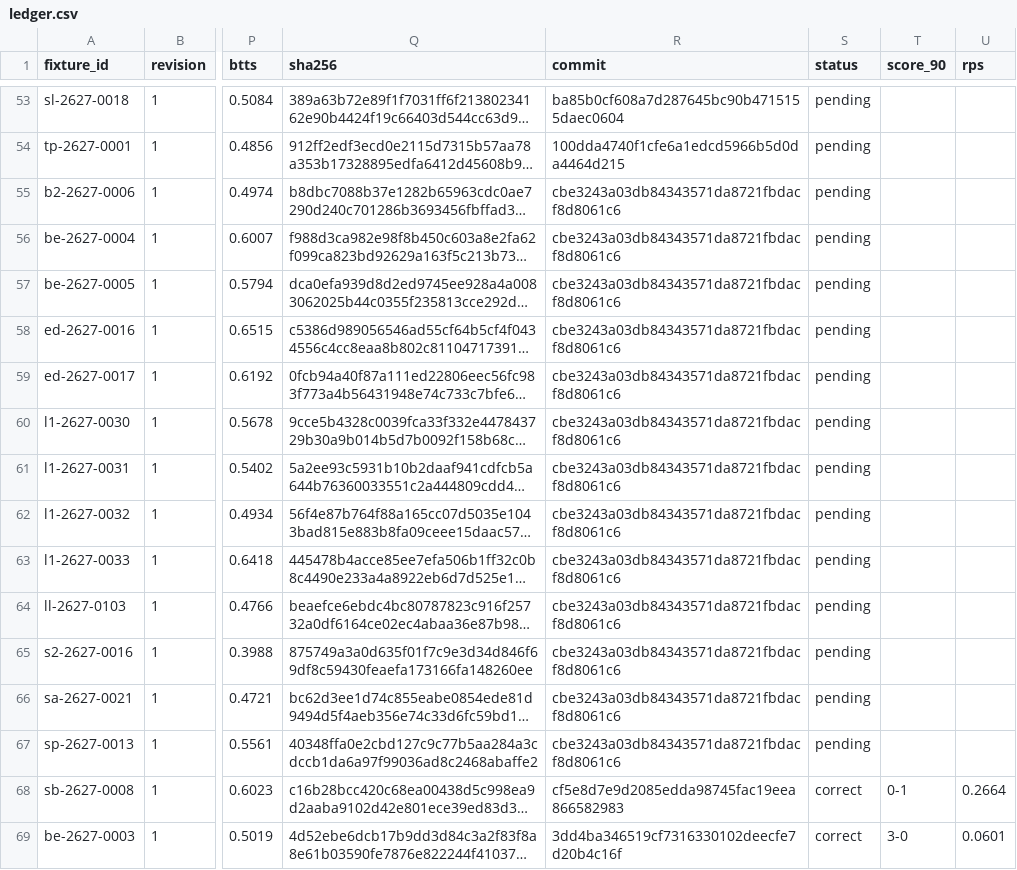
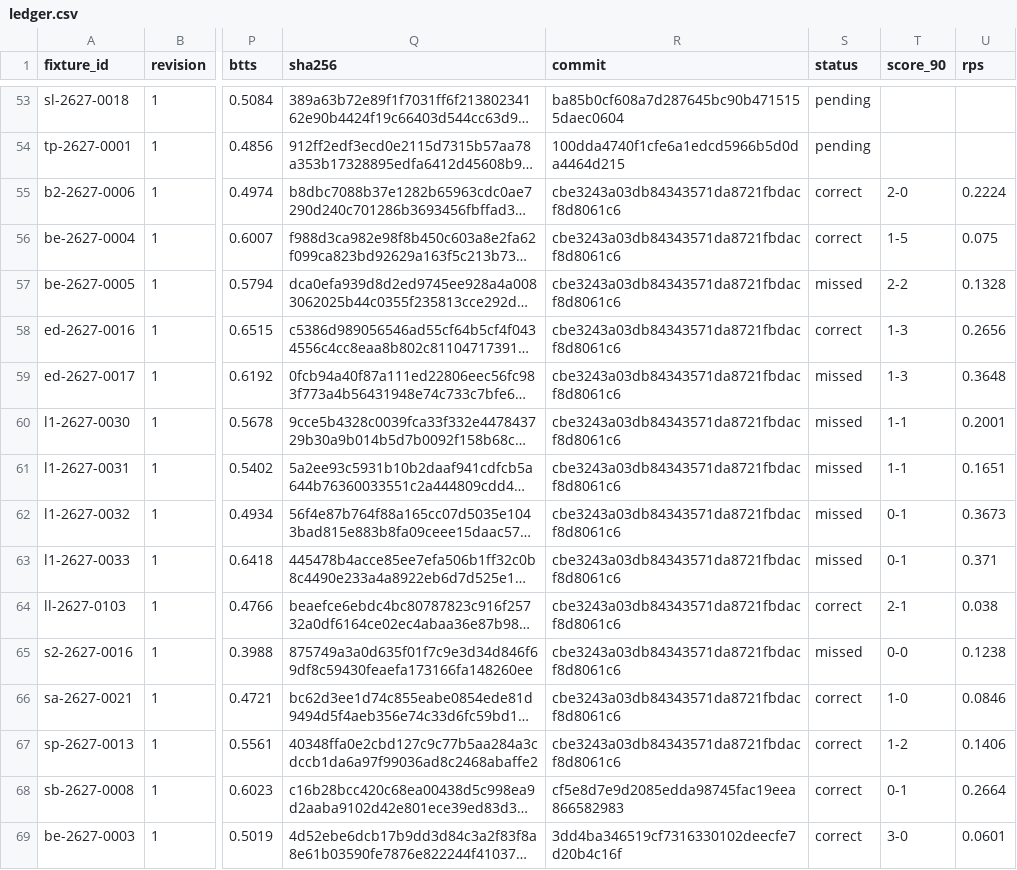
Before and after one commit to thetouchlineatlas-com/ledger, a CSV file: ledger.csv, drawn as a sheet; only a part is shown, gaps mark what is left out; long unchanged cells end in …; the diff names each change by its address in the sheet, - before the commit and + after, or states it on an @@ line.

Commit message:
Ledger 2026-11-21T22:08:48Z

```diff
--- a/ledger.csv
+++ b/ledger.csv
-S55:S56 (status): pending
+S55:S56 (status): correct
-T55 (score_90): (empty)
+T55 (score_90): 2-0
-U55 (rps): (empty)
+U55 (rps): 0.2224
-T56 (score_90): (empty)
+T56 (score_90): 1-5
-U56 (rps): (empty)
+U56 (rps): 0.075
-S57 (status): pending
+S57 (status): missed
-T57 (score_90): (empty)
+T57 (score_90): 2-2
-U57 (rps): (empty)
+U57 (rps): 0.1328
-S58 (status): pending
+S58 (status): correct
-T58:T59 (score_90): (empty)
+T58:T59 (score_90): 1-3
-U58 (rps): (empty)
+U58 (rps): 0.2656
-S59:S63 (status): pending
+S59:S63 (status): missed
-U59 (rps): (empty)
+U59 (rps): 0.3648
-T60:T61 (score_90): (empty)
+T60:T61 (score_90): 1-1
-U60 (rps): (empty)
+U60 (rps): 0.2001
-U61 (rps): (empty)
+U61 (rps): 0.1651
-T62:T63 (score_90): (empty)
+T62:T63 (score_90): 0-1
-U62 (rps): (empty)
+U62 (rps): 0.3673
-U63 (rps): (empty)
+U63 (rps): 0.371
-S64 (status): pending
+S64 (status): correct
-T64 (score_90): (empty)
+T64 (score_90): 2-1
-U64 (rps): (empty)
+U64 (rps): 0.038
-S65 (status): pending
+S65 (status): missed
-T65 (score_90): (empty)
+T65 (score_90): 0-0
-U65 (rps): (empty)
+U65 (rps): 0.1238
-S66:S67 (status): pending
+S66:S67 (status): correct
-T66 (score_90): (empty)
+T66 (score_90): 1-0
-U66 (rps): (empty)
+U66 (rps): 0.0846
-T67 (score_90): (empty)
+T67 (score_90): 1-2
-U67 (rps): (empty)
+U67 (rps): 0.1406
```
Also changed, not shown: 2 other files.
